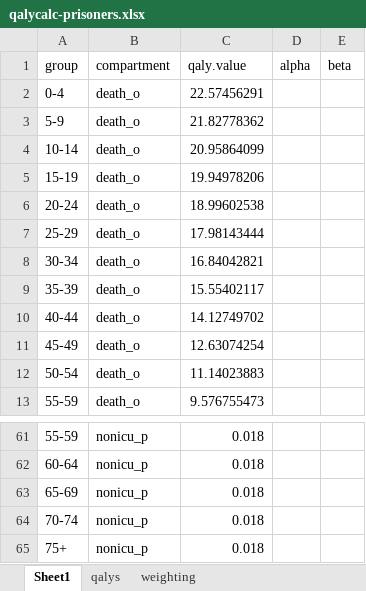
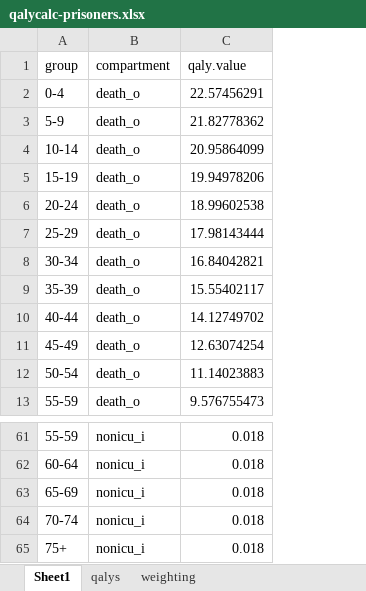
Before and after one commit to ciaramccarthy1/prisons-vacc-strategies, an Excel workbook: data/qalycalc-prisoners.xlsx, sheet Sheet1, drawn as a sheet; only a part is shown, gaps mark what is left out; values as stored, in another font and other column widths than the file's, no borders; the diff covers the shown part only; the diff names each change by its address in the sheet, - before the commit and + after, or states it on an @@ line.

```diff
--- a/data/qalycalc-prisoners.xlsx (sheet Sheet1)
+++ b/data/qalycalc-prisoners.xlsx (sheet Sheet1)
-column D (alpha), empty
-column E (beta), empty
-B61:B65 (compartment): nonicu_p
+B61:B65 (compartment): nonicu_i
```
Also changed, not shown: 27 edited cells elsewhere in this sheet, data/qalycalc-staff.xlsx, 23 other files.
